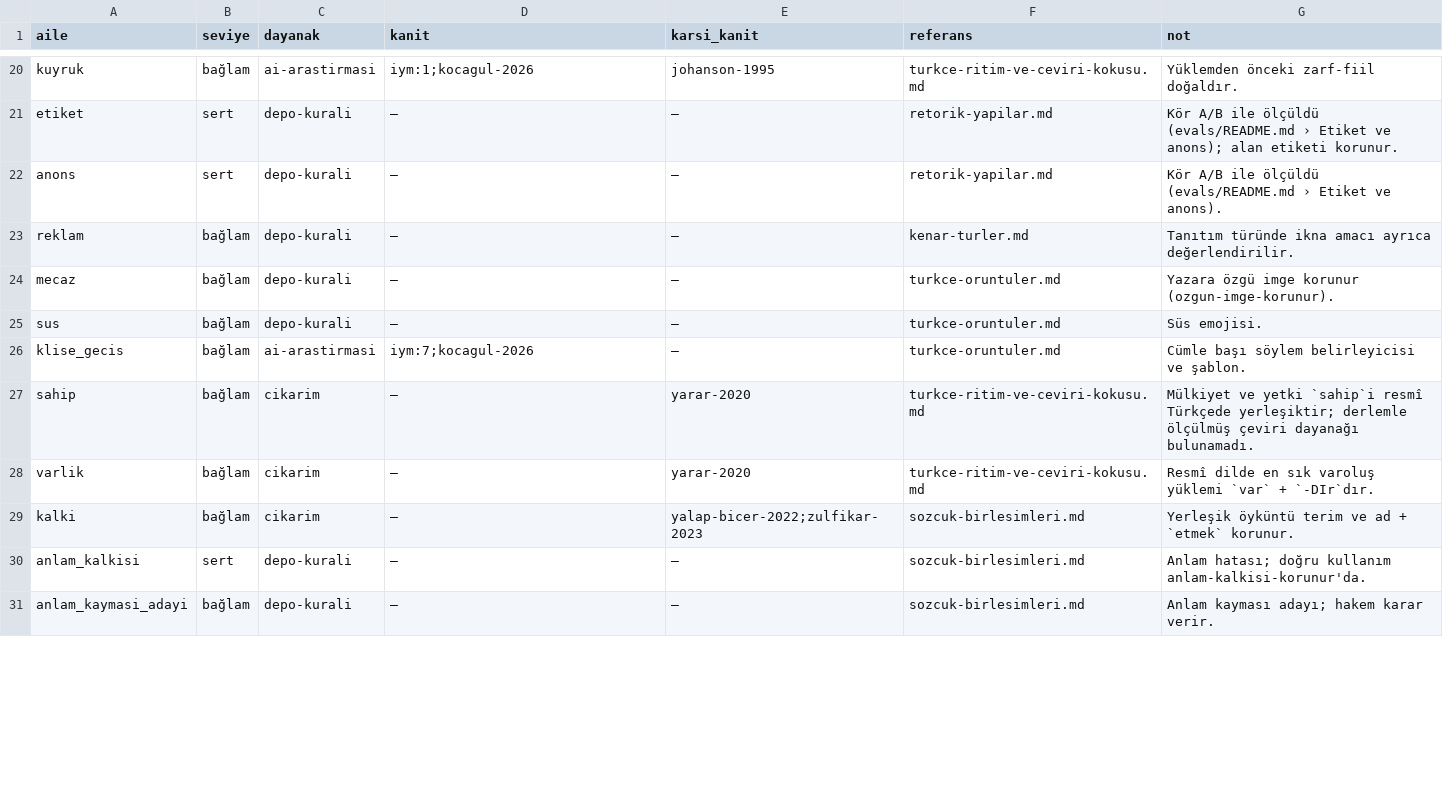
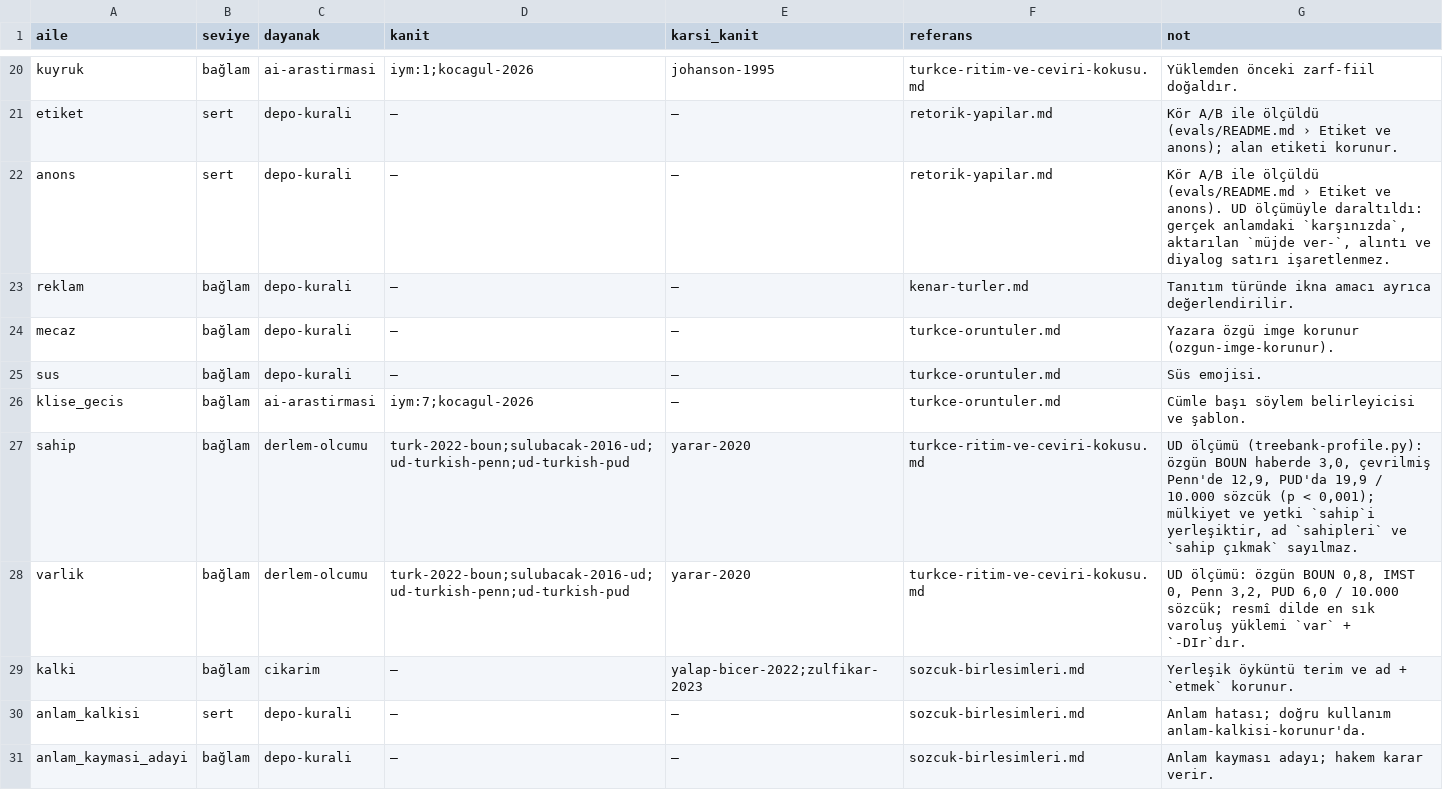
Before and after one commit to ayberkdt/metinoskop, a CSV file: references/oruntu-kanitlari.csv, drawn as a sheet; only a part is shown, gaps mark what is left out; the diff covers the shown part only.

```diff
--- a/references/oruntu-kanitlari.csv
+++ b/references/oruntu-kanitlari.csv
@@ -21,3 +21,3 @@ kuyruk,bağlam,ai-arastirmasi,iym:1;kocagul-2026,johanson-1995,turkce-ritim-ve-c
 etiket,sert,depo-kurali,—,—,retorik-yapilar.md,Kör A/B ile ölçüldü (evals/README.md › Etiket ve anons); alan etiketi korunur.
-anons,sert,depo-kurali,—,—,retorik-yapilar.md,Kör A/B ile ölçüldü (evals/README.md › Etiket ve anons).
+anons,sert,depo-kurali,—,—,retorik-yapilar.md,"Kör A/B ile ölçüldü (evals/README.md › Etiket ve anons). UD ölçümüyle daraltıldı: gerçek anlamdaki `karşınızda`, aktarılan `müjde ver-`, alıntı ve diyalog satırı işaretlenmez."
 reklam,bağlam,depo-kurali,—,—,kenar-turler.md,Tanıtım türünde ikna amacı ayrıca değerlendirilir.
@@ -26,4 +26,4 @@ sus,bağlam,depo-kurali,—,—,turkce-oruntuler.md,Süs emojisi.
 klise_gecis,bağlam,ai-arastirmasi,iym:7;kocagul-2026,—,turkce-oruntuler.md,Cümle başı söylem belirleyicisi ve şablon.
-sahip,bağlam,cikarim,—,yarar-2020,turkce-ritim-ve-ceviri-kokusu.md,Mülkiyet ve yetki `sahip`i resmî Türkçede yerleşiktir; derlemle ölçülmüş çeviri dayanağı bulunamadı.
-varlik,bağlam,cikarim,—,yarar-2020,turkce-ritim-ve-ceviri-kokusu.md,Resmî dilde en sık varoluş yüklemi `var` + `-DIr`dır.
+sahip,bağlam,derlem-olcumu,turk-2022-boun;sulubacak-2016-ud;ud-turkish-penn;ud-turkish-pud,yarar-2020,turkce-ritim-ve-ceviri-kokusu.md,"UD ölçümü (treebank-profile.py): özgün BOUN haberde 3,0, çevrilmiş Penn'de 12,9, PUD'da 19,9 / 10.000 sözcük (p < 0,001); mülkiyet ve yetki `sahip`i yerleşiktir, ad `sahipleri` ve `sahip çıkmak` sayılmaz."
+varlik,bağlam,derlem-olcumu,turk-2022-boun;sulubacak-2016-ud;ud-turkish-penn;ud-turkish-pud,yarar-2020,turkce-ritim-ve-ceviri-kokusu.md,"UD ölçümü: özgün BOUN 0,8, IMST 0, Penn 3,2, PUD 6,0 / 10.000 sözcük; resmî dilde en sık varoluş yüklemi `var` + `-DIr`dır."
 kalki,bağlam,cikarim,—,yalap-bicer-2022;zulfikar-2023,sozcuk-birlesimleri.md,Yerleşik öyküntü terim ve ad + `etmek` korunur.
```
Also changed, not shown: 7 edited cells elsewhere in this file, references/turkce-dil-literaturu.csv, 8 other files.
